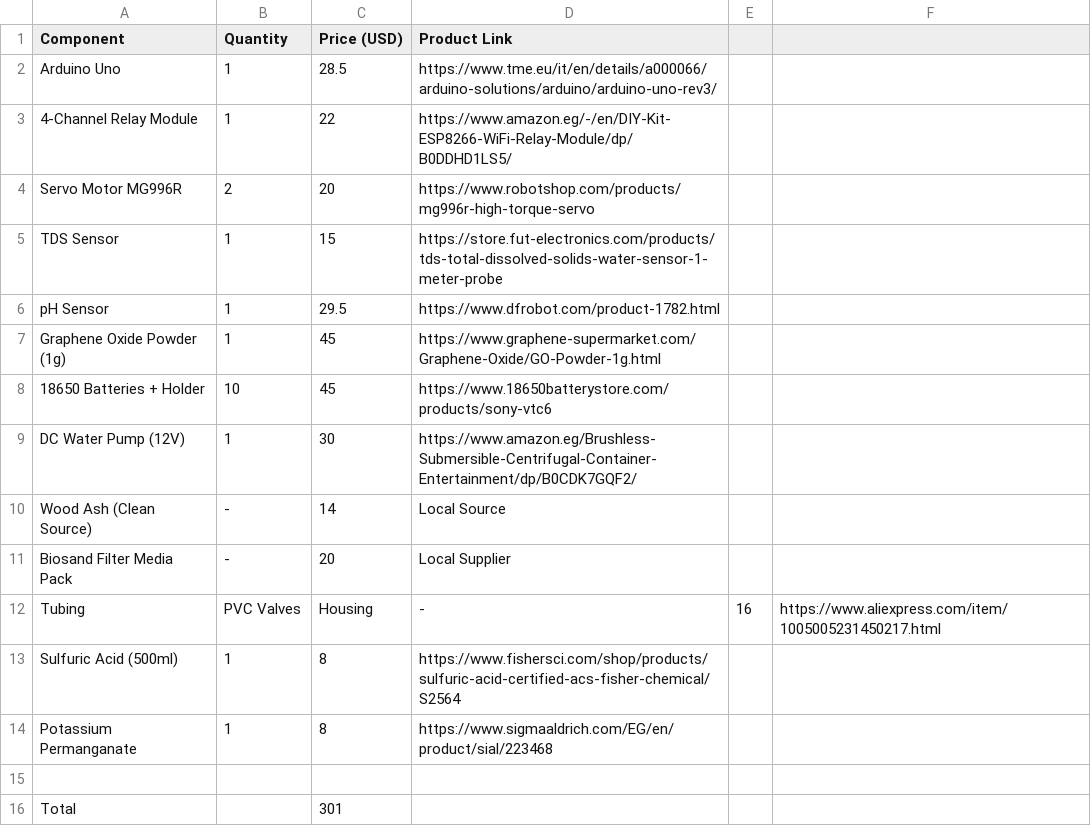
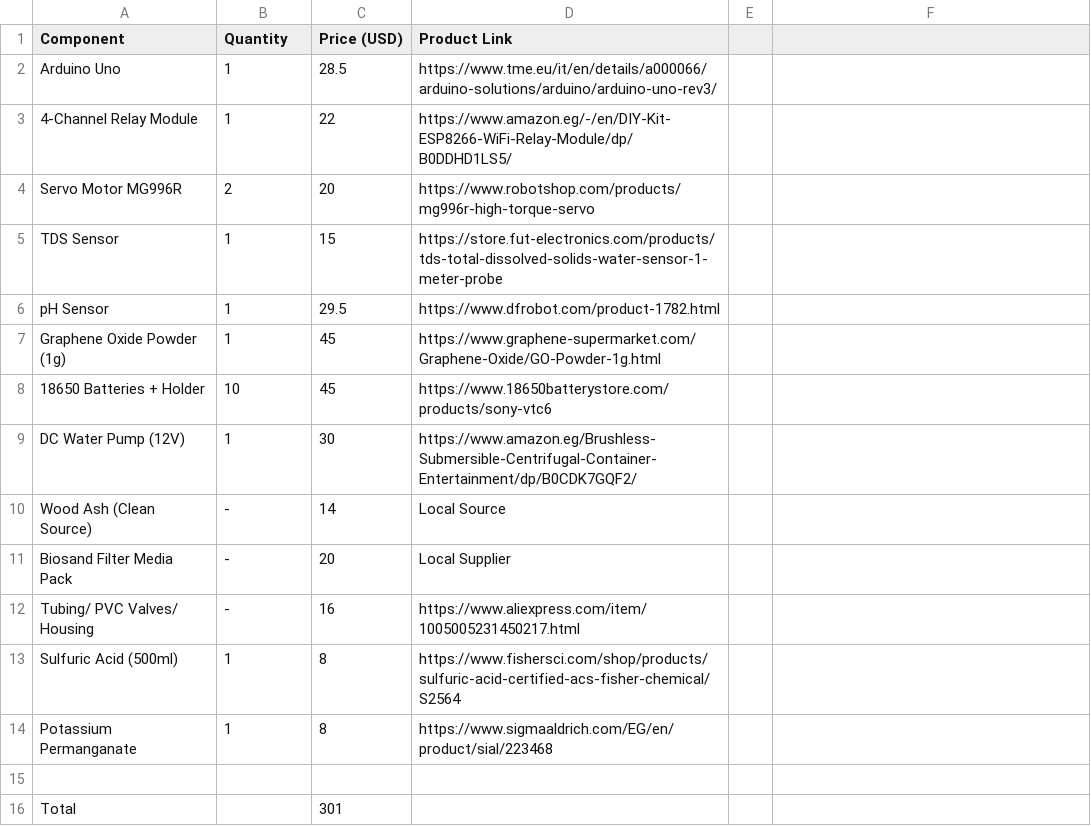
Before and after one commit to Nmsni11/Agri-pure, a CSV file: bom.csv, drawn as a sheet; removed rows and columns are numbered as before the commit, all else as after; the diff names each change by its address in the sheet, - before the commit and + after, or states it on an @@ line.

Commit message:
Update bom.csv

```diff
--- a/bom.csv
+++ b/bom.csv
-row 12: Tubing | PVC Valves | Housing | - | 16 | https://www.aliexpress.com/item/1005005231450217.html
+row 12: Tubing/ PVC Valves/ Housing | - | 16 | https://www.aliexpress.com/item/1005005231450217.html
```
